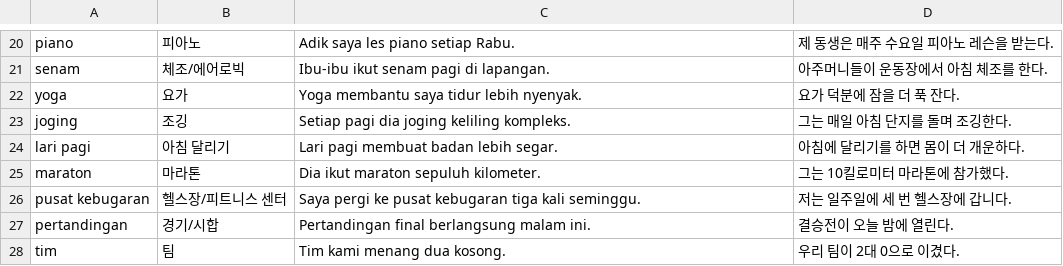
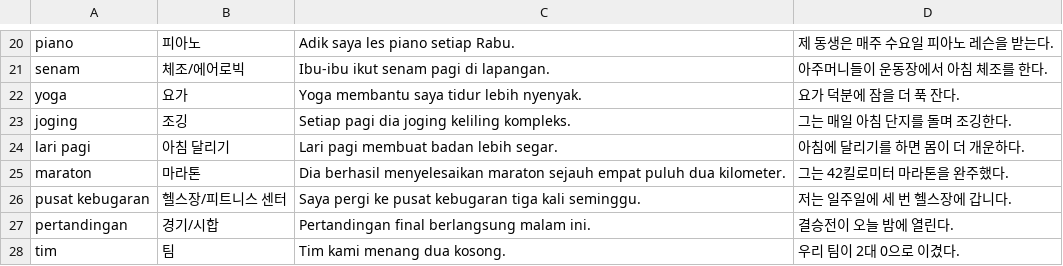
Before and after one commit to cura4world/idkr-buddy, a CSV file: data/categories/21 취미·운동·여가.csv, drawn as a sheet; only a part is shown, gaps mark what is left out.

```diff
--- a/data/categories/21 취미·운동·여가.csv
+++ b/data/categories/21 취미·운동·여가.csv
@@ -24,3 +24,3 @@ joging,조깅,Setiap pagi dia joging keliling kompleks.,그는 매일 아침 단
 lari pagi,아침 달리기,Lari pagi membuat badan lebih segar.,아침에 달리기를 하면 몸이 더 개운하다.
-maraton,마라톤,Dia ikut maraton sepuluh kilometer.,그는 10킬로미터 마라톤에 참가했다.
+maraton,마라톤,Dia berhasil menyelesaikan maraton sejauh empat puluh dua kilometer.,그는 42킬로미터 마라톤을 완주했다.
 pusat kebugaran,헬스장/피트니스 센터,Saya pergi ke pusat kebugaran tiga kali seminggu.,저는 일주일에 세 번 헬스장에 갑니다.
```
